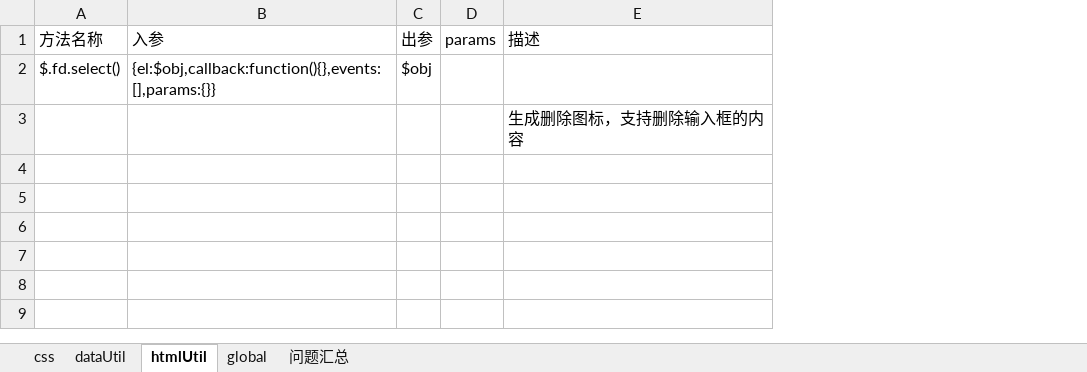
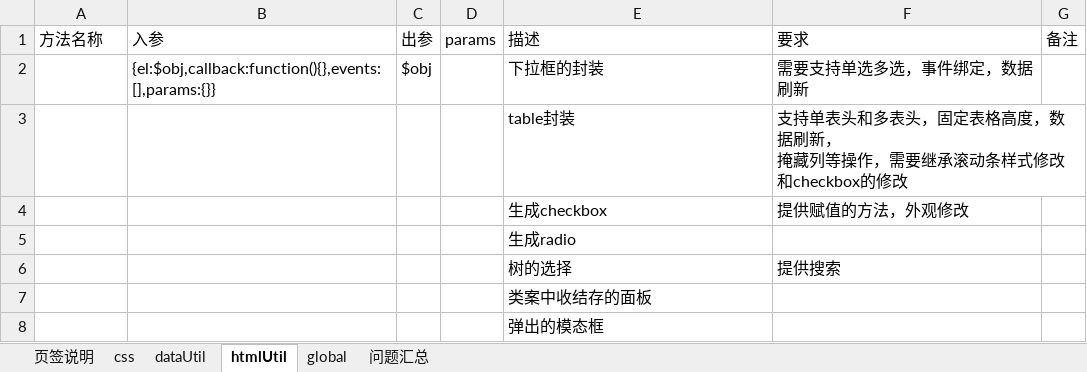
Before and after one commit to aflyingbird/skin-demo, an Excel workbook: src/doc/web优化任务分配.xlsx, sheet htmlUtil, drawn as a sheet; values as stored, in another font and other column widths than the file's, no borders; ↵ is a line break in a cell; the diff names each change by its address in the sheet, - before the commit and + after, or states it on an @@ line.

Commit message:
任务分配表格修改

```diff
--- a/src/doc/web优化任务分配.xlsx (sheet htmlUtil)
+++ b/src/doc/web优化任务分配.xlsx (sheet htmlUtil)
+sheet tab: 页签说明
+column F, rows 1-3: 要求 | 需要支持单选多选，事件绑定，数据刷新 | 支持单表头和多表头，固定表格高度，数据刷新， ↵ 掩藏列等操作，需要继承滚动条样式修改和checkbox的修改
+column G, row 1: 备注
-A2: $.fd.select()
+A2: (empty)
-E2: (empty)
+E2: 下拉框的封装
-E3: 生成删除图标，支持删除输入框的内容
+E3: table封装
+row 4:  |  |  |  | 生成checkbox | 提供赋值的方法，外观修改
+row 5:  |  |  |  | 生成radio
+row 6:  |  |  |  | 树的选择 | 提供搜索
+row 7:  |  |  |  | 类案中收结存的面板
+row 8:  |  |  |  | 弹出的模态框
```
